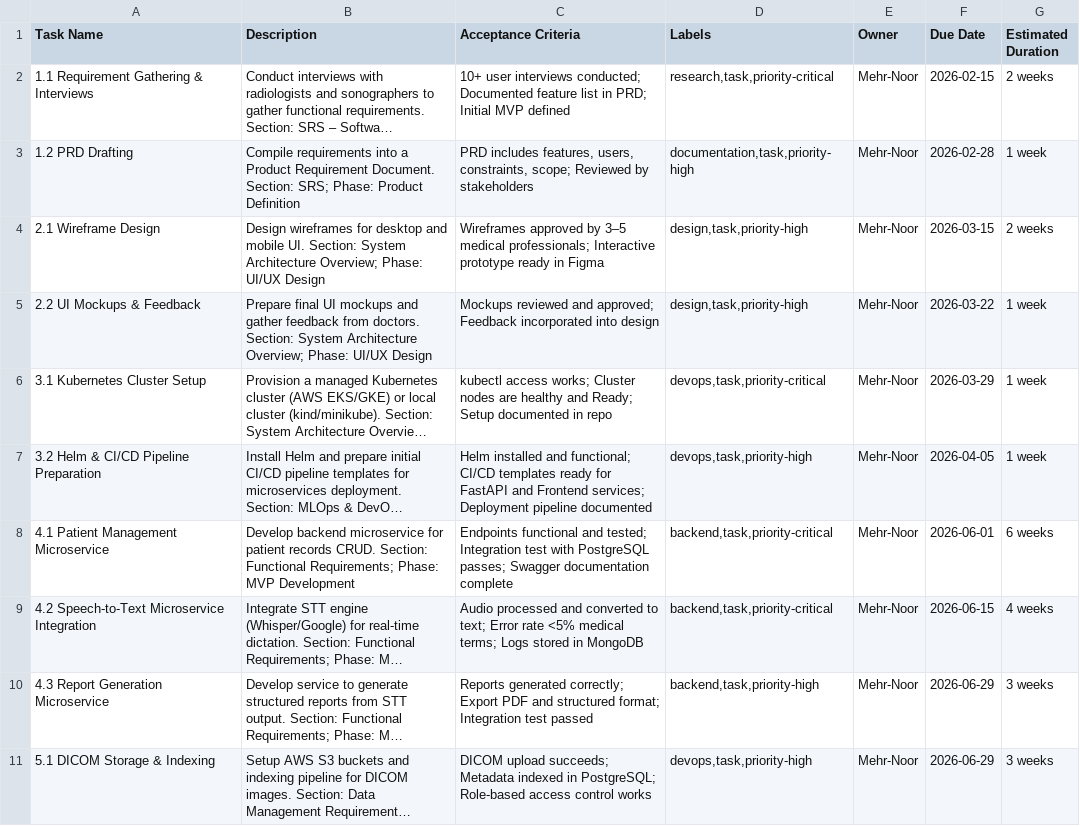
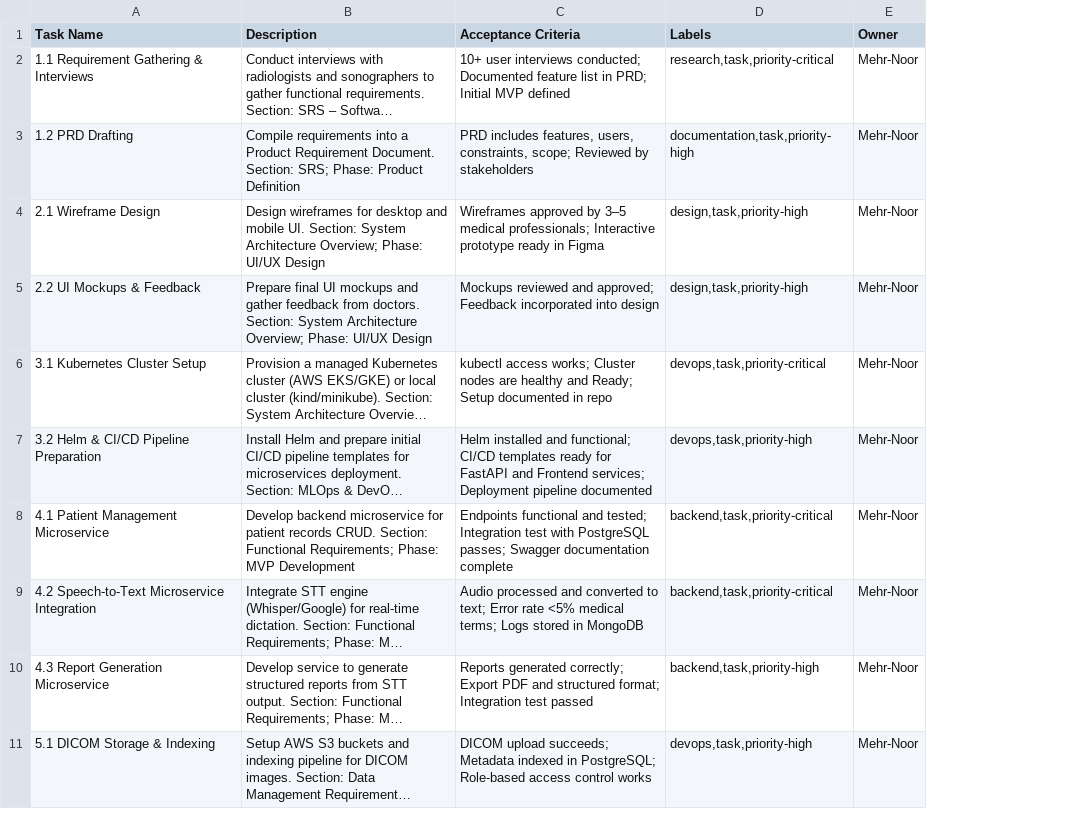
Before and after one commit to Mehr-Noor/RAUS, a CSV file: task-issu.csv, drawn as a sheet; only a part is shown; long unchanged cells end in …; the diff names each change by its address in the sheet, - before the commit and + after, or states it on an @@ line.

```diff
--- a/task-issu.csv
+++ b/task-issu.csv
-column F (Due Date), rows 2-11: 2026-02-15 | 2026-02-28 | 2026-03-15 | 2026-03-22 | 2026-03-29 | 2026-04-05 | 2026-06-01 | 2026-06-15 | 2026-06-29 | 2026-06-29
-column G (Estimated Duration), rows 2-11: 2 weeks | 1 week | 2 weeks | 1 week | 1 week | 1 week | 6 weeks | 4 weeks | 3 weeks | 3 weeks
```
Also changed, not shown: 2 other files.
